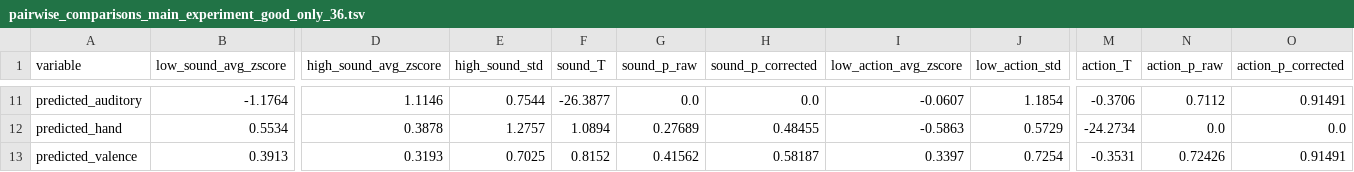
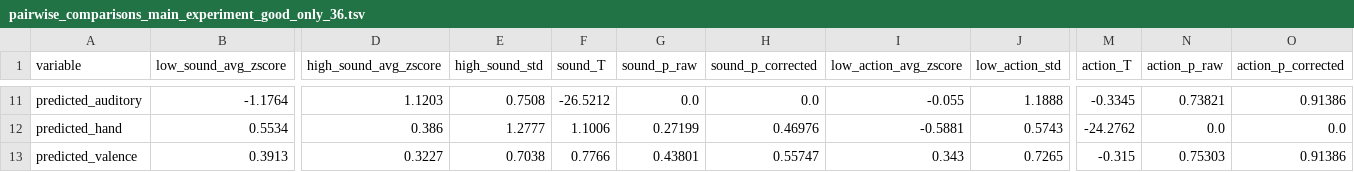
Before and after one commit to andreabruera/german_avocado, a TSV file: txt_results/good_only/36/pairwise_comparisons_main_experiment_good_only_36.tsv, drawn as a sheet; only a part is shown, gaps mark what is left out; the diff covers the shown part only; the diff names each change by its address in the sheet, - before the commit and + after, or states it on an @@ line.

```diff
--- a/txt_results/good_only/36/pairwise_comparisons_main_experiment_good_only_36.tsv
+++ b/txt_results/good_only/36/pairwise_comparisons_main_experiment_good_only_36.tsv
-D11 (high_sound_avg_zscore): 1.1146
+D11 (high_sound_avg_zscore): 1.1203
-E11 (high_sound_std): 0.7544
+E11 (high_sound_std): 0.7508
-F11 (sound_T): -26.3877
+F11 (sound_T): -26.5212
-I11 (low_action_avg_zscore): -0.0607
+I11 (low_action_avg_zscore): -0.055
-J11 (low_action_std): 1.1854
+J11 (low_action_std): 1.1888
-M11 (action_T): -0.3706
+M11 (action_T): -0.3345
-N11 (action_p_raw): 0.7112
+N11 (action_p_raw): 0.73821
-O11 (action_p_corrected): 0.91491
+O11 (action_p_corrected): 0.91386
-D12 (high_sound_avg_zscore): 0.3878
+D12 (high_sound_avg_zscore): 0.386
-E12 (high_sound_std): 1.2757
+E12 (high_sound_std): 1.2777
-F12 (sound_T): 1.0894
+F12 (sound_T): 1.1006
-G12 (sound_p_raw): 0.27689
+G12 (sound_p_raw): 0.27199
-H12 (sound_p_corrected): 0.48455
+H12 (sound_p_corrected): 0.46976
-I12 (low_action_avg_zscore): -0.5863
+I12 (low_action_avg_zscore): -0.5881
-J12 (low_action_std): 0.5729
+J12 (low_action_std): 0.5743
-M12 (action_T): -24.2734
+M12 (action_T): -24.2762
-D13 (high_sound_avg_zscore): 0.3193
+D13 (high_sound_avg_zscore): 0.3227
-E13 (high_sound_std): 0.7025
+E13 (high_sound_std): 0.7038
-F13 (sound_T): 0.8152
+F13 (sound_T): 0.7766
-G13 (sound_p_raw): 0.41562
+G13 (sound_p_raw): 0.43801
-H13 (sound_p_corrected): 0.58187
+H13 (sound_p_corrected): 0.55747
-I13 (low_action_avg_zscore): 0.3397
+I13 (low_action_avg_zscore): 0.343
-J13 (low_action_std): 0.7254
+J13 (low_action_std): 0.7265
-M13 (action_T): -0.3531
+M13 (action_T): -0.315
-N13 (action_p_raw): 0.72426
+N13 (action_p_raw): 0.75303
-O13 (action_p_corrected): 0.91491
+O13 (action_p_corrected): 0.91386
```
Also changed, not shown: 105 edited cells elsewhere in this file, txt_results/good_only/36/main_experiment_words_good_only_36.tsv, 29 other files.
